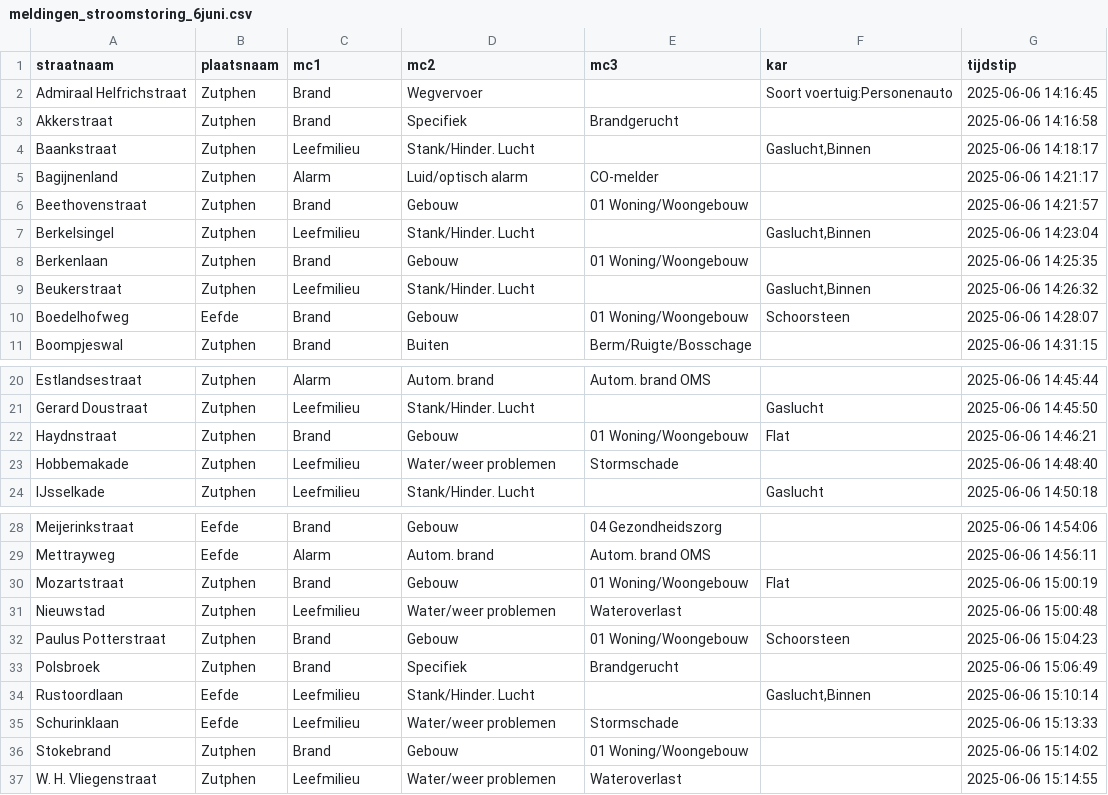
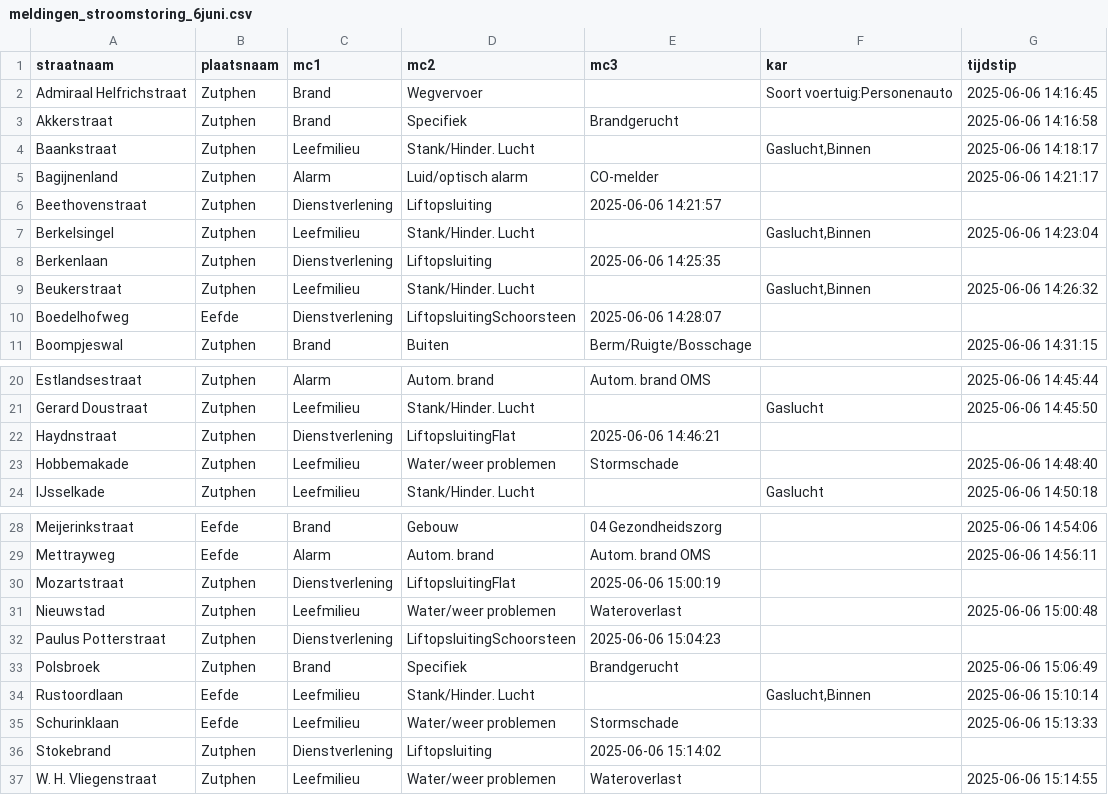
Before and after one commit to emielsanders/Hackathon, a CSV file: meldingen_stroomstoring_6juni.csv, drawn as a sheet; only a part is shown, gaps mark what is left out.

Commit message:
Update meldingen_stroomstoring_6juni.csv

```diff
--- a/meldingen_stroomstoring_6juni.csv
+++ b/meldingen_stroomstoring_6juni.csv
@@ -5,7 +5,7 @@ Baankstraat,Zutphen,Leefmilieu,Stank/Hinder. Lucht,,"Gaslucht,Binnen",2025-06-06
 Bagijnenland,Zutphen,Alarm,Luid/optisch alarm,CO-melder,,2025-06-06 14:21:17
-Beethovenstraat,Zutphen,Brand,Gebouw,01 Woning/Woongebouw,,2025-06-06 14:21:57
+Beethovenstraat,Zutphen,Dienstverlening,Liftopsluiting,2025-06-06 14:21:57
 Berkelsingel,Zutphen,Leefmilieu,Stank/Hinder. Lucht,,"Gaslucht,Binnen",2025-06-06 14:23:04
-Berkenlaan,Zutphen,Brand,Gebouw,01 Woning/Woongebouw,,2025-06-06 14:25:35
+Berkenlaan,Zutphen,Dienstverlening,Liftopsluiting,2025-06-06 14:25:35
 Beukerstraat,Zutphen,Leefmilieu,Stank/Hinder. Lucht,,"Gaslucht,Binnen",2025-06-06 14:26:32
-Boedelhofweg,Eefde,Brand,Gebouw,01 Woning/Woongebouw,Schoorsteen,2025-06-06 14:28:07
+Boedelhofweg,Eefde,Dienstverlening,LiftopsluitingSchoorsteen,2025-06-06 14:28:07
 Boompjeswal,Zutphen,Brand,Buiten,Berm/Ruigte/Bosschage,,2025-06-06 14:31:15
@@ -21,3 +21,3 @@ Estlandsestraat,Zutphen,Alarm,Autom. brand,Autom. brand OMS,,2025-06-06 14:45:44
 Gerard Doustraat,Zutphen,Leefmilieu,Stank/Hinder. Lucht,,Gaslucht,2025-06-06 14:45:50
-Haydnstraat,Zutphen,Brand,Gebouw,01 Woning/Woongebouw,Flat,2025-06-06 14:46:21
+Haydnstraat,Zutphen,Dienstverlening,LiftopsluitingFlat,2025-06-06 14:46:21
 Hobbemakade,Zutphen,Leefmilieu,Water/weer problemen,Stormschade,,2025-06-06 14:48:40
@@ -29,5 +29,5 @@ Meijerinkstraat,Eefde,Brand,Gebouw,04 Gezondheidszorg,,2025-06-06 14:54:06
 Mettrayweg,Eefde,Alarm,Autom. brand,Autom. brand OMS,,2025-06-06 14:56:11
-Mozartstraat,Zutphen,Brand,Gebouw,01 Woning/Woongebouw,Flat,2025-06-06 15:00:19
+Mozartstraat,Zutphen,Dienstverlening,LiftopsluitingFlat,2025-06-06 15:00:19
 Nieuwstad,Zutphen,Leefmilieu,Water/weer problemen,Wateroverlast,,2025-06-06 15:00:48
-Paulus Potterstraat,Zutphen,Brand,Gebouw,01 Woning/Woongebouw,Schoorsteen,2025-06-06 15:04:23
+Paulus Potterstraat,Zutphen,Dienstverlening,LiftopsluitingSchoorsteen,2025-06-06 15:04:23
 Polsbroek,Zutphen,Brand,Specifiek,Brandgerucht,,2025-06-06 15:06:49
@@ -35,3 +35,3 @@ Rustoordlaan,Eefde,Leefmilieu,Stank/Hinder. Lucht,,"Gaslucht,Binnen",2025-06-06
 Schurinklaan,Eefde,Leefmilieu,Water/weer problemen,Stormschade,,2025-06-06 15:13:33
-Stokebrand,Zutphen,Brand,Gebouw,01 Woning/Woongebouw,,2025-06-06 15:14:02
+Stokebrand,Zutphen,Dienstverlening,Liftopsluiting,2025-06-06 15:14:02
 W. H. Vliegenstraat,Zutphen,Leefmilieu,Water/weer problemen,Wateroverlast,,2025-06-06 15:14:55
```
